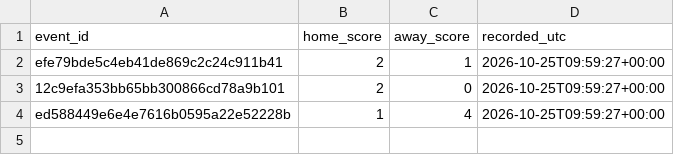
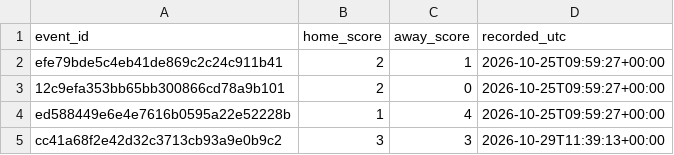
Before and after one commit to rowanvisser23-ops/Football-Value-alert-engine, a CSV file: ledger/results.csv, drawn as a sheet; the diff names each change by its address in the sheet, - before the commit and + after, or states it on an @@ line.

```diff
--- a/ledger/results.csv
+++ b/ledger/results.csv
+row 5: cc41a68f2e42d32c3713cb93a9e0b9c2 | 3 | 3 | 2026-10-29T11:39:13+00:00
```
Also changed, not shown: docs/alerts.csv, ledger/quota.csv, 2 other files.
